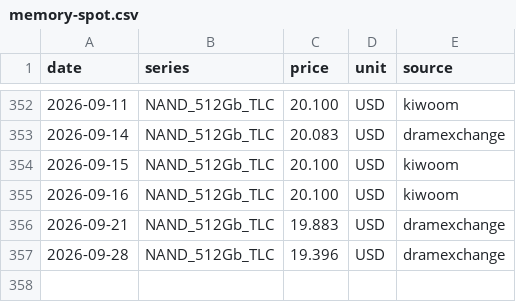
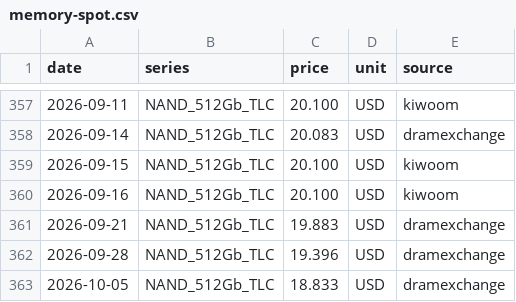
Before and after one commit to KMJ0324/memory_prices, a CSV file: data/memory-spot.csv, drawn as a sheet; only a part is shown, gaps mark what is left out; the diff covers the shown part only; the diff names each change by its address in the sheet, - before the commit and + after, or states it on an @@ line.

```diff
--- a/data/memory-spot.csv
+++ b/data/memory-spot.csv
+row 363: 2026-10-05 | NAND_512Gb_TLC | 18.833 | USD | dramexchange
```
Also changed, not shown: 5 added rows elsewhere in this file, 1 other file.
